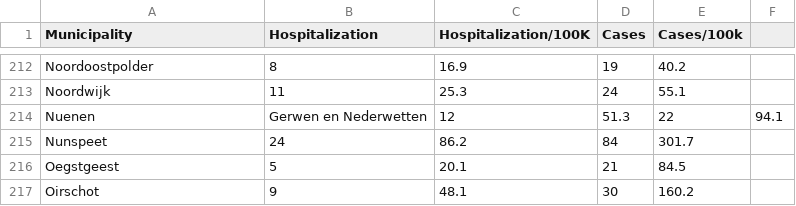
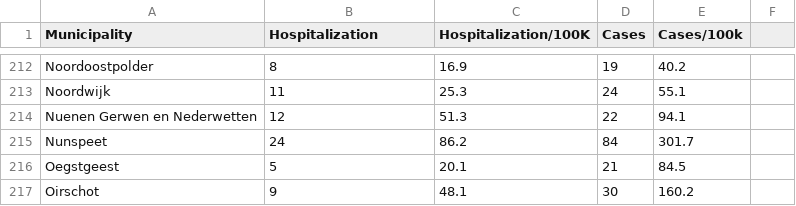
Before and after one commit to CoronaNewsHub/CoronaApp, a CSV file: www/cases.csv, drawn as a sheet; only a part is shown, gaps mark what is left out; removed rows and columns are numbered as before the commit, all else as after; the diff names each change by its address in the sheet, - before the commit and + after, or states it on an @@ line.

```diff
--- a/www/cases.csv
+++ b/www/cases.csv
-row 214: Nuenen | Gerwen en Nederwetten | 12 | 51.3 | 22 | 94.1
+row 214: Nuenen Gerwen en Nederwetten | 12 | 51.3 | 22 | 94.1
```
Also changed, not shown: 5 other files.
